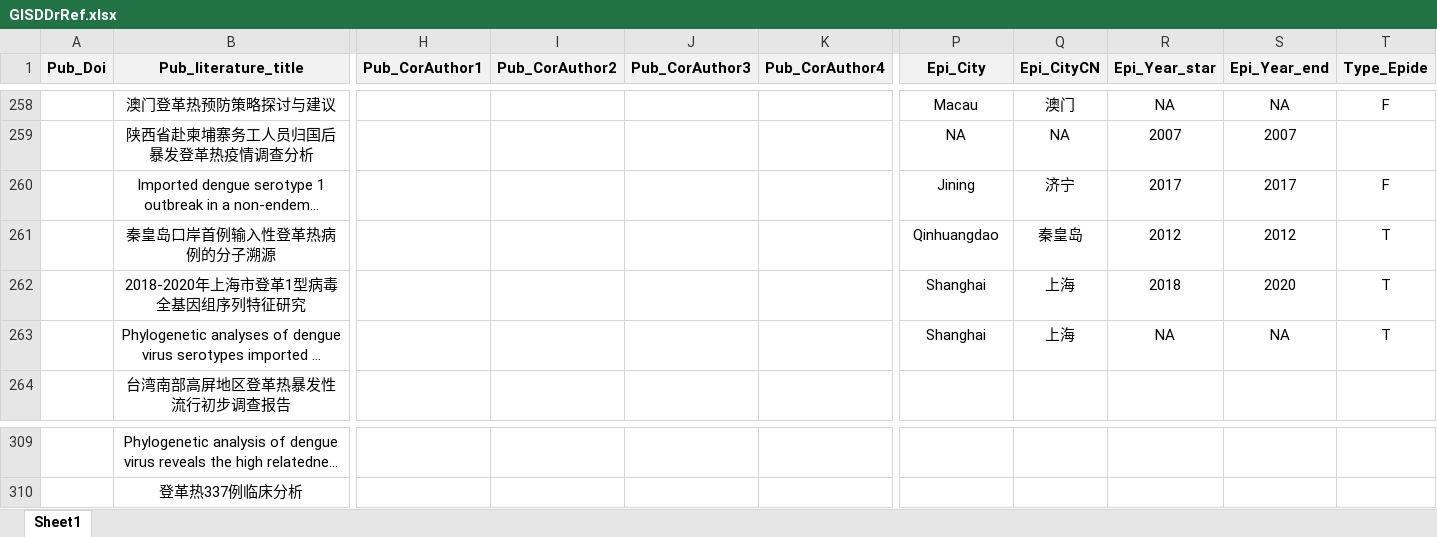
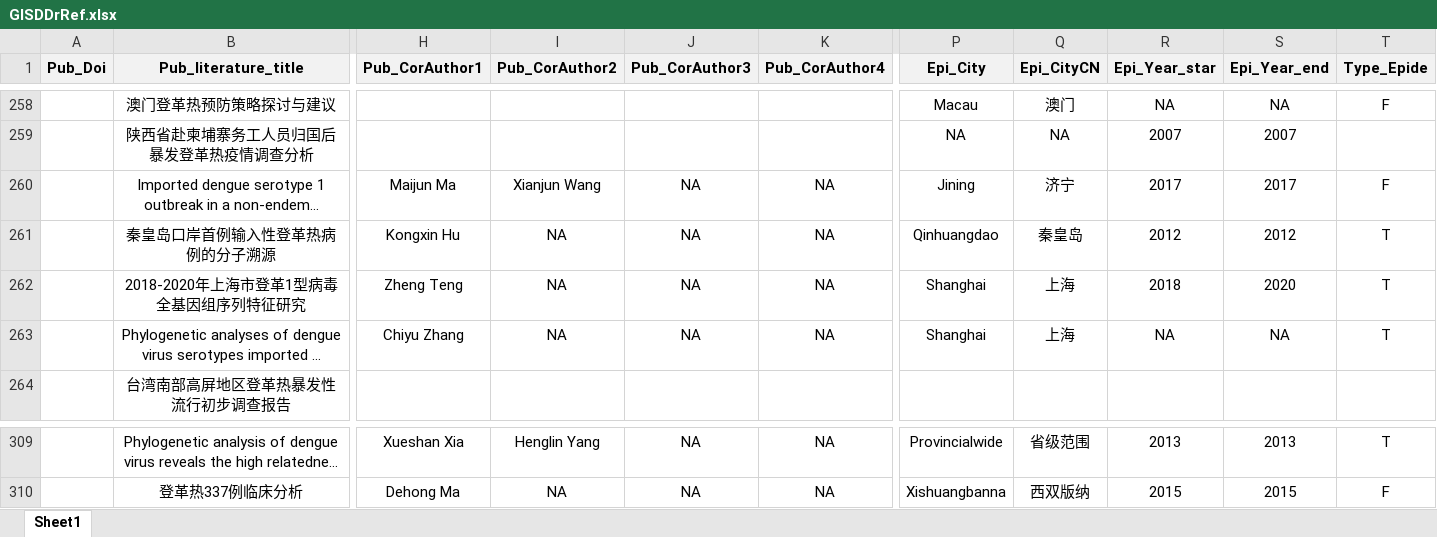
Before and after one commit to GuoXiang9399/GISDDrRef, an Excel workbook: Data/GISDDrRef.xlsx, sheet Sheet1, drawn as a sheet; only a part is shown, gaps mark what is left out; long unchanged cells end in …; values as stored, in another font and other column widths than the file's, no borders; the diff covers the shown part only; the diff names each change by its address in the sheet, - before the commit and + after, or states it on an @@ line.

```diff
--- a/Data/GISDDrRef.xlsx (sheet Sheet1)
+++ b/Data/GISDDrRef.xlsx (sheet Sheet1)
-H260 (Pub_CorAuthor1): (empty)
+H260 (Pub_CorAuthor1): Maijun Ma
-I260 (Pub_CorAuthor2): (empty)
+I260 (Pub_CorAuthor2): Xianjun Wang
-J260:J263 (Pub_CorAuthor3): (empty)
+J260:J263 (Pub_CorAuthor3): NA
-K260:K263 (Pub_CorAuthor4): (empty)
+K260:K263 (Pub_CorAuthor4): NA
-H261 (Pub_CorAuthor1): (empty)
+H261 (Pub_CorAuthor1): Kongxin Hu
-I261:I263 (Pub_CorAuthor2): (empty)
+I261:I263 (Pub_CorAuthor2): NA
-H262 (Pub_CorAuthor1): (empty)
+H262 (Pub_CorAuthor1): Zheng Teng
-H263 (Pub_CorAuthor1): (empty)
+H263 (Pub_CorAuthor1): Chiyu Zhang
-H309 (Pub_CorAuthor1): (empty)
+H309 (Pub_CorAuthor1): Xueshan Xia
-I309 (Pub_CorAuthor2): (empty)
+I309 (Pub_CorAuthor2): Henglin Yang
-J309:J310 (Pub_CorAuthor3): (empty)
+J309:J310 (Pub_CorAuthor3): NA
-K309:K310 (Pub_CorAuthor4): (empty)
+K309:K310 (Pub_CorAuthor4): NA
-P309 (Epi_City): (empty)
+P309 (Epi_City): Provincialwide
-Q309 (Epi_CityCN): (empty)
+Q309 (Epi_CityCN): 省级范围
-R309 (Epi_Year_star): (empty)
+R309 (Epi_Year_star): 2013
-S309 (Epi_Year_end): (empty)
+S309 (Epi_Year_end): 2013
-T309 (Type_Epide): (empty)
+T309 (Type_Epide): T
-H310 (Pub_CorAuthor1): (empty)
+H310 (Pub_CorAuthor1): Dehong Ma
-I310 (Pub_CorAuthor2): (empty)
+I310 (Pub_CorAuthor2): NA
-P310 (Epi_City): (empty)
+P310 (Epi_City): Xishuangbanna
-Q310 (Epi_CityCN): (empty)
+Q310 (Epi_CityCN): 西双版纳
-R310 (Epi_Year_star): (empty)
+R310 (Epi_Year_star): 2015
-S310 (Epi_Year_end): (empty)
+S310 (Epi_Year_end): 2015
-T310 (Type_Epide): (empty)
+T310 (Type_Epide): F
```
Also changed, not shown: 261 edited cells elsewhere in this sheet.
